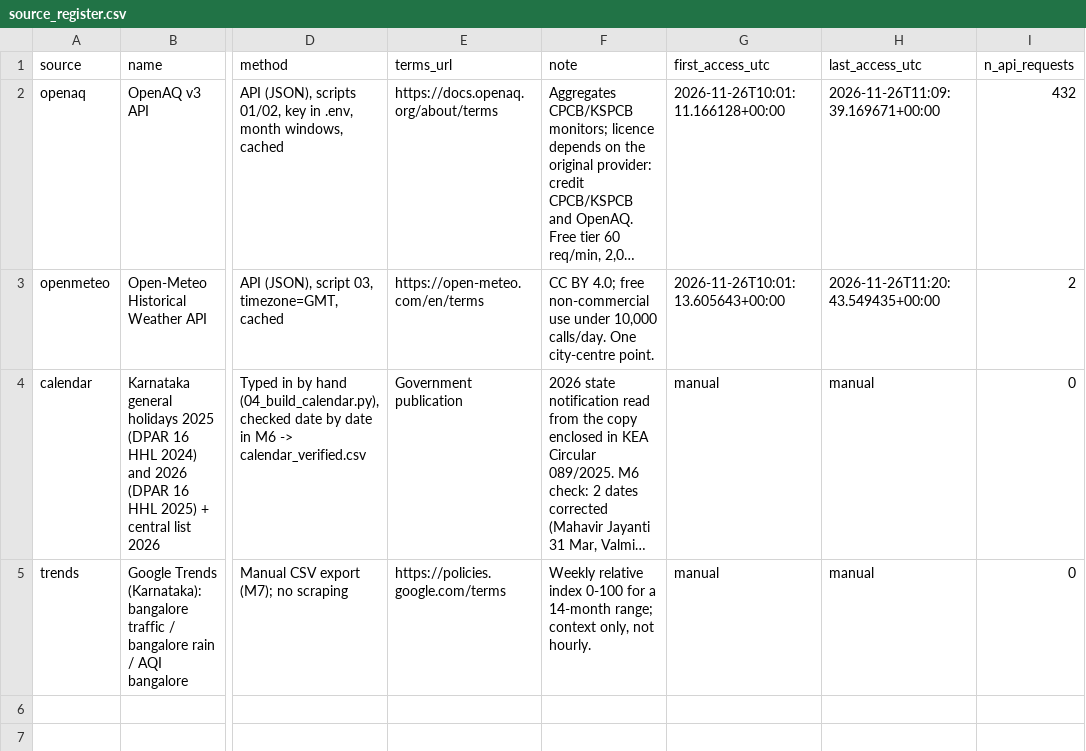
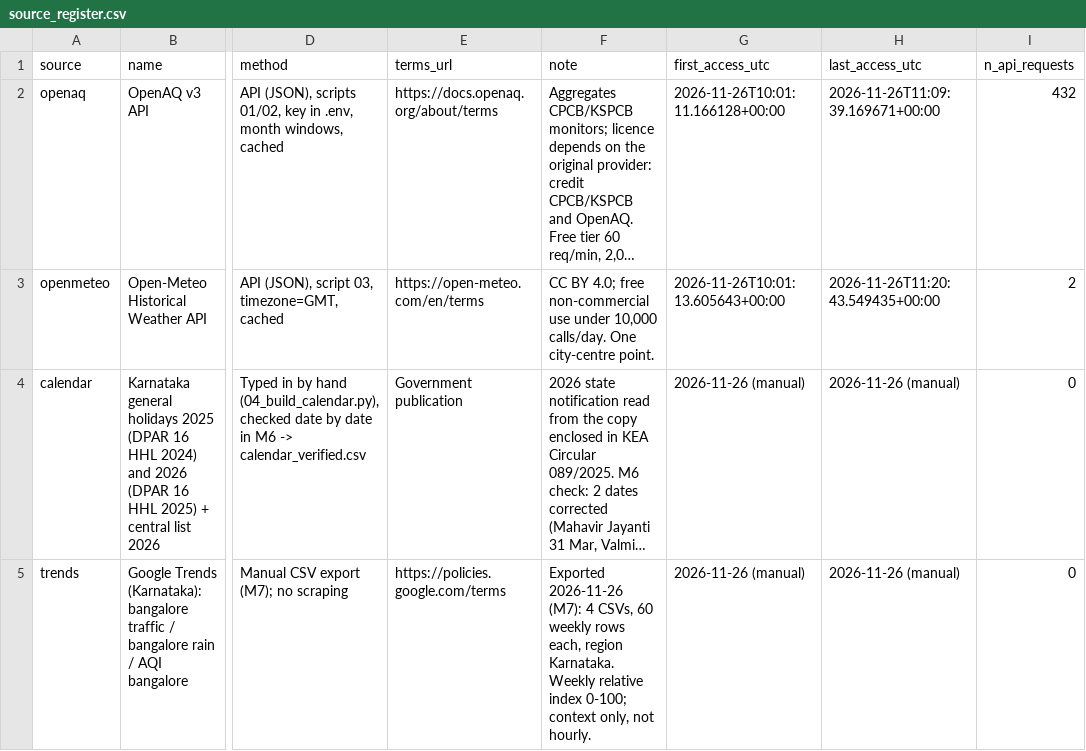
Before and after one commit to punyashloka2030-debug/eight-pm-problem, a CSV file: outputs/tables/source_register.csv, drawn as a sheet; only a part is shown, gaps mark what is left out; long unchanged cells end in …; the diff names each change by its address in the sheet, - before the commit and + after, or states it on an @@ line.

```diff
--- a/outputs/tables/source_register.csv
+++ b/outputs/tables/source_register.csv
-G4:G5 (first_access_utc): manual
+G4:G5 (first_access_utc): 2026-11-26 (manual)
-H4:H5 (last_access_utc): manual
+H4:H5 (last_access_utc): 2026-11-26 (manual)
-F5 (note): Weekly relative index 0-100 for a 14-month range; context only,…
+F5 (note): Exported 2026-11-26 (M7): 4 CSVs, 60 weekly rows each, region Karnataka. Weekly relative index 0-100; context only,…
```
Also changed, not shown: outputs/cleaning_log.csv, 17 other files.
